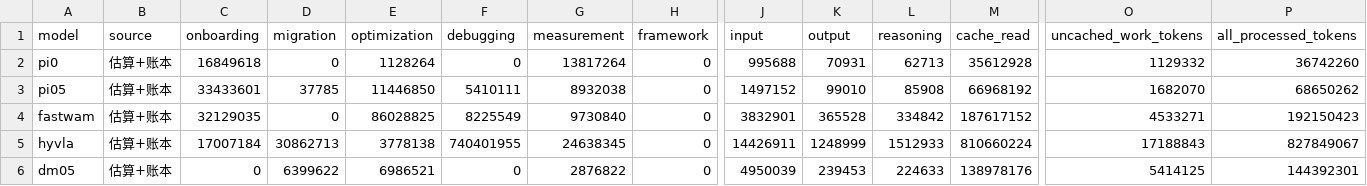
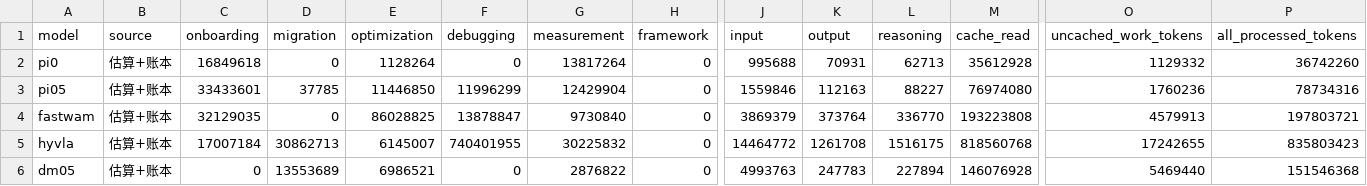
Before and after one commit to 20261023/FlashRT, a CSV file: docs/reports/2026-11-25-vla-token-usage-model-lifecycle.csv, drawn as a sheet; only a part is shown, gaps mark what is left out; the diff covers the shown part only; the diff names each change by its address in the sheet, - before the commit and + after, or states it on an @@ line.

```diff
--- a/docs/reports/2026-11-25-vla-token-usage-model-lifecycle.csv
+++ b/docs/reports/2026-11-25-vla-token-usage-model-lifecycle.csv
-F3 (debugging): 5410111
+F3 (debugging): 11996299
-G3 (measurement): 8932038
+G3 (measurement): 12429904
-J3 (input): 1497152
+J3 (input): 1559846
-K3 (output): 99010
+K3 (output): 112163
-L3 (reasoning): 85908
+L3 (reasoning): 88227
-M3 (cache_read): 66968192
+M3 (cache_read): 76974080
-O3 (uncached_work_tokens): 1682070
+O3 (uncached_work_tokens): 1760236
-P3 (all_processed_tokens): 68650262
+P3 (all_processed_tokens): 78734316
-F4 (debugging): 8225549
+F4 (debugging): 13878847
-J4 (input): 3832901
+J4 (input): 3869379
-K4 (output): 365528
+K4 (output): 373764
-L4 (reasoning): 334842
+L4 (reasoning): 336770
-M4 (cache_read): 187617152
+M4 (cache_read): 193223808
-O4 (uncached_work_tokens): 4533271
+O4 (uncached_work_tokens): 4579913
-P4 (all_processed_tokens): 192150423
+P4 (all_processed_tokens): 197803721
-E5 (optimization): 3778138
+E5 (optimization): 6145007
-G5 (measurement): 24638345
+G5 (measurement): 30225832
-J5 (input): 14426911
+J5 (input): 14464772
-K5 (output): 1248999
+K5 (output): 1261708
-L5 (reasoning): 1512933
+L5 (reasoning): 1516175
-M5 (cache_read): 810660224
+M5 (cache_read): 818560768
-O5 (uncached_work_tokens): 17188843
+O5 (uncached_work_tokens): 17242655
-P5 (all_processed_tokens): 827849067
+P5 (all_processed_tokens): 835803423
-D6 (migration): 6399622
+D6 (migration): 13553689
-J6 (input): 4950039
+J6 (input): 4993763
-K6 (output): 239453
+K6 (output): 247783
-L6 (reasoning): 224633
+L6 (reasoning): 227894
-M6 (cache_read): 138978176
+M6 (cache_read): 146076928
-O6 (uncached_work_tokens): 5414125
+O6 (uncached_work_tokens): 5469440
-P6 (all_processed_tokens): 144392301
+P6 (all_processed_tokens): 151546368
```
Also changed, not shown: 21 edited cells elsewhere in this file, docs/reports/2026-11-25-vla-token-usage-method-model.csv, docs/reports/2026-11-25-vla-token-usage-model-stage.csv, 4 other files.
